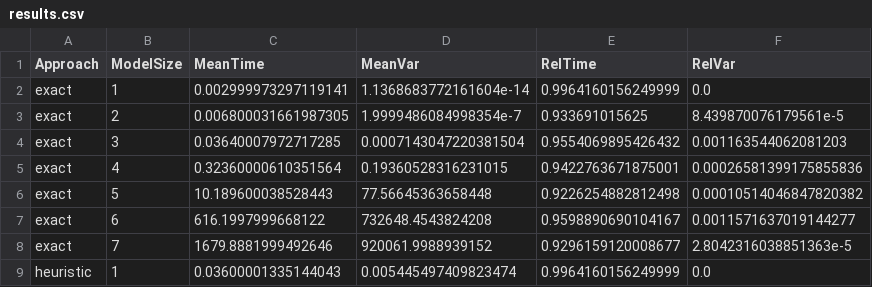
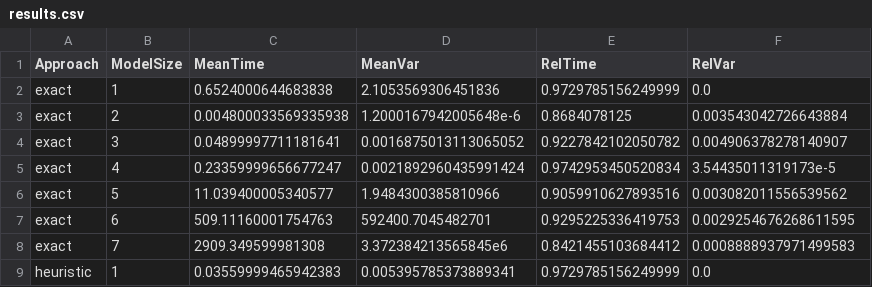
Before and after one commit to isabella-grieser/VNR-optimization-for-VPP, a CSV file: scripts/eval/results.csv, drawn as a sheet; only a part is shown; the diff covers the shown part only.

```diff
--- a/scripts/eval/results.csv
+++ b/scripts/eval/results.csv
@@ -1,9 +1,9 @@
 Approach;ModelSize;MeanTime;MeanVar;RelTime;RelVar
-exact;1;0.002999973297119141;1.1368683772161604e-14;0.9964160156249999;0.0
-exact;2;0.006800031661987305;1.9999486084998354e-7;0.933691015625;8.439870076179561e-5
-exact;3;0.03640007972717285;0.0007143047220381504;0.9554069895426432;0.001163544062081203
-exact;4;0.32360000610351564;0.19360528316231015;0.9422763671875001;0.00026581399175855836
-exact;5;10.189600038528443;77.56645363658448;0.9226254882812498;0.00010514046847820382
-exact;6;616.1997999668122;732648.4543824208;0.9598890690104167;0.0011571637019144277
-exact;7;1679.8881999492646;920061.9988939152;0.9296159120008677;2.8042316038851363e-5
-heuristic;1;0.03600001335144043;0.005445497409823474;0.9964160156249999;0.0
+exact;1;0.6524000644683838;2.1053569306451836;0.9729785156249999;0.0
+exact;2;0.004800033569335938;1.2000167942005648e-6;0.8684078125;0.003543042726643884
+exact;3;0.04899997711181641;0.0016875013113065052;0.9227842102050782;0.004906378278140907
+exact;4;0.23359999656677247;0.0021892960435991424;0.9742953450520834;3.54435011319173e-5
+exact;5;11.039400005340577;1.9484300385810966;0.9059910627893516;0.003082011556539562
+exact;6;509.11160001754763;592400.7045482701;0.9295225336419753;0.0029254676268611595
+exact;7;2909.349599981308;3.372384213565845e6;0.8421455103684412;0.0008888937971499583
+heuristic;1;0.03559999465942383;0.005395785373889341;0.9729785156249999;0.0
```
Also changed, not shown: 76 edited cells elsewhere in this file, 11 other files.
